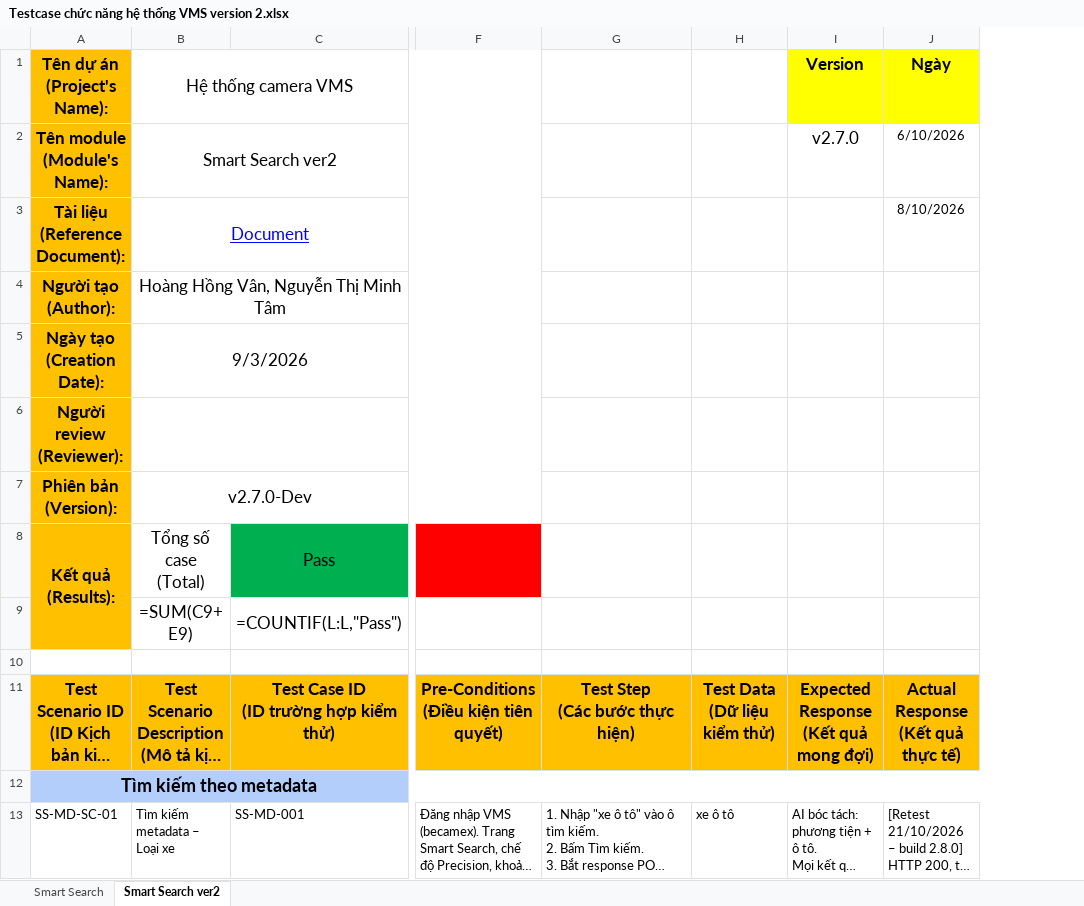
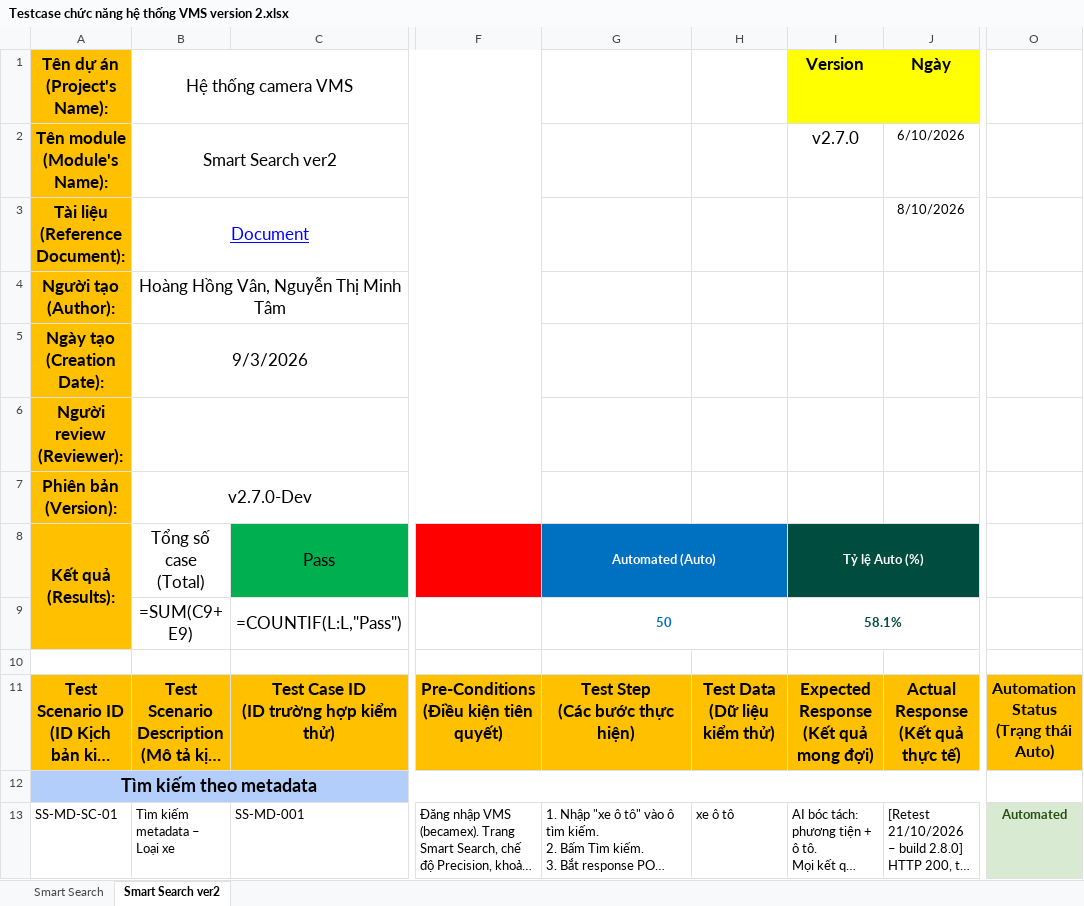
Before and after one commit to HHV01/VMS, an Excel workbook: testcases/Testcase chức năng hệ thống VMS version 2.xlsx, sheet Smart Search ver2, drawn as a sheet; only a part is shown, gaps mark what is left out; long unchanged cells end in …; values as stored, in another font and other column widths than the file's, no borders; formulas without a stored value are shown as written; conditional formats not drawn; ↵ is a line break in a cell; the diff names each change by its address in the sheet, - before the commit and + after, or states it on an @@ line.

Commit message:
feat(testcases): standardize Web UI (13 cols) & API (15 cols) templates and add Automation Status

```diff
--- a/testcases/Testcase chức năng hệ thống VMS version 2.xlsx (sheet Smart Search ver2)
+++ b/testcases/Testcase chức năng hệ thống VMS version 2.xlsx (sheet Smart Search ver2)
+column O, rows 11-13: Automation Status ↵ (Trạng thái Auto) |  | Automated
-G8: (empty)
+G8: Automated (Auto)
-G8 fill: none
+G8 fill: #0070C0
+G8:H8 merged
-I8: (empty)
+I8: Tỷ lệ Auto (%)
-I8 fill: none
+I8 fill: #004D40
+I8:J8 merged
-G9: (empty)
+G9: 50
+G9:H9 merged
-I9: (empty)
+I9: 58.1%
+I9:J9 merged
```
Also changed, not shown: testcases/BO_TESTCASE_VMS_OBJECT_COUNTING_HOAN_CHINH.xlsx, 8 other files.
